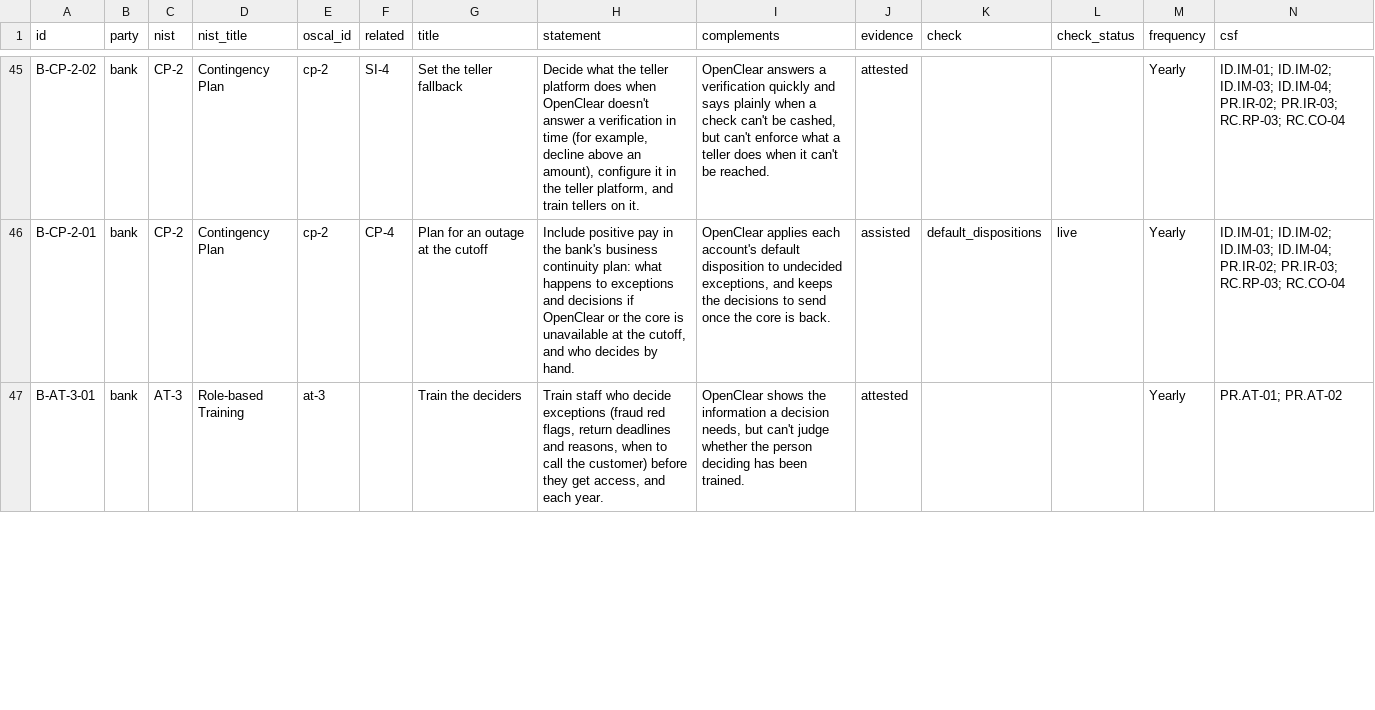
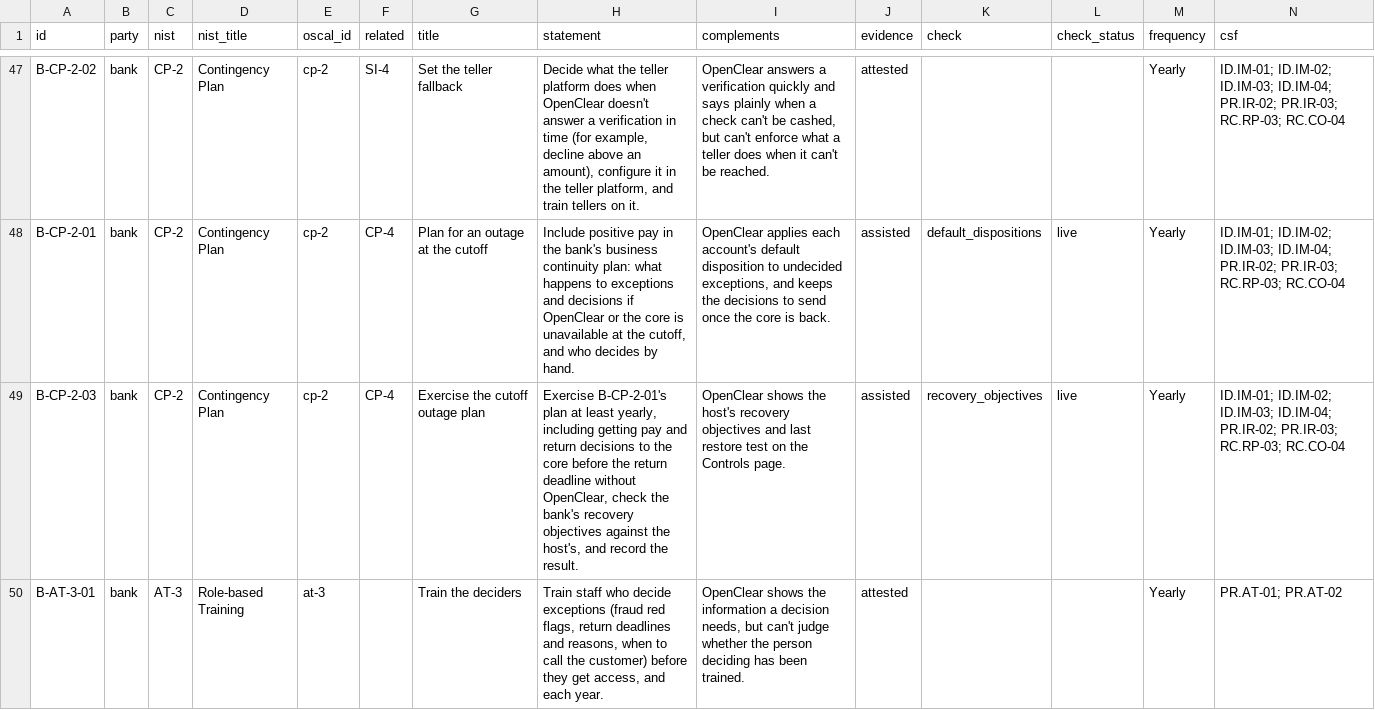
Before and after one commit to chaffed/OpenClear, a CSV file: docs/compliance/cuecs.csv, drawn as a sheet; only a part is shown, gaps mark what is left out; rows hold the shown columns only; the diff covers the shown part only; the diff names each change by its address in the sheet, - before the commit and + after, or states it on an @@ line.

```diff
--- a/docs/compliance/cuecs.csv
+++ b/docs/compliance/cuecs.csv
+row 49: B-CP-2-03 | bank | CP-2 | Contingency Plan | cp-2 | CP-4 | Exercise the cutoff outage plan | Exercise B-CP-2-01's plan at least yearly, including getting pay and return decisions to the core before the return deadline without OpenClear, check the bank's recovery objectives against the host's, and record the result. | OpenClear shows the host's recovery objectives and last restore test on the Controls page. | assisted | recovery_objectives | live | Yearly | ID.IM-01; ID.IM-02; ID.IM-03; ID.IM-04; PR.IR-02; PR.IR-03; RC.RP-03; RC.CO-04
```
Also changed, not shown: 5 added rows and 3 edited cells elsewhere in this file, 20 other files.
